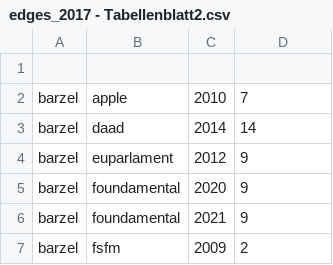
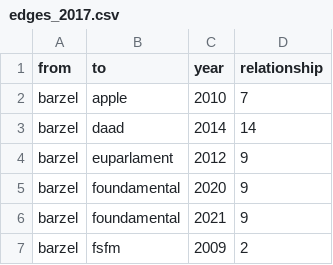
Before and after one commit to hb062/BA_30u30, a CSV file: edges_2017.csv (was edges_2017 - Tabellenblatt2.csv), drawn as a sheet; only a part is shown.

Commit message:
Update and rename edges_2017 - Tabellenblatt2.csv to edges_2017.csv

```diff
--- a/edges_2017 - Tabellenblatt2.csv
+++ b/edges_2017.csv
@@ -1,2 +1,2 @@
-,,,
+from,to,year,relationship
 barzel,apple,2010,7
```
